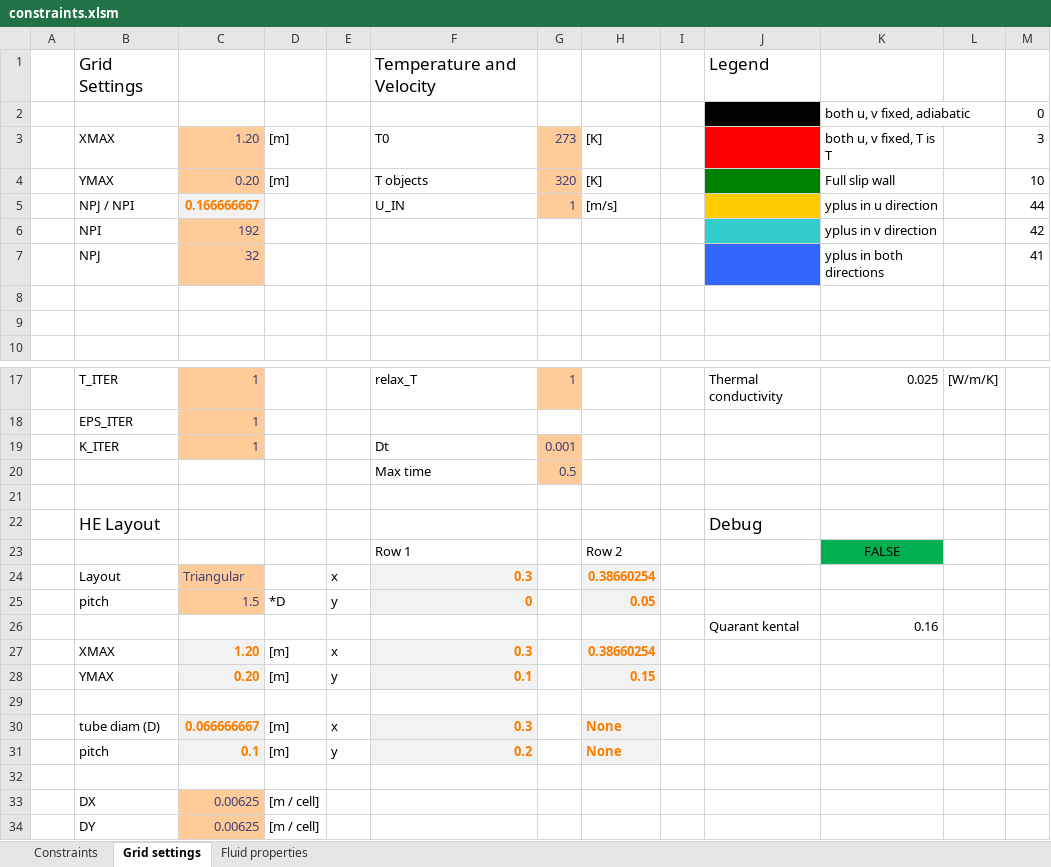
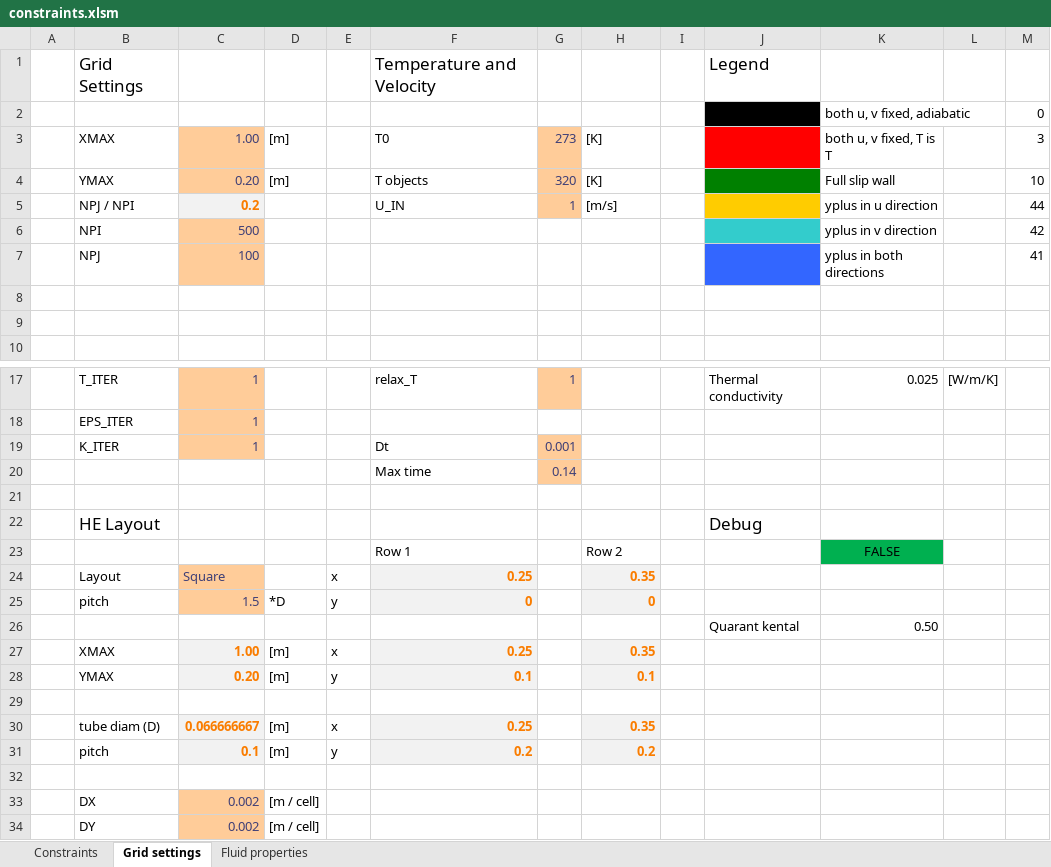
Before and after one commit to dirkjakobs/4RM00_CFD, an Excel workbook: constraints.xlsm, sheet Grid settings, drawn as a sheet; only a part is shown, gaps mark what is left out; values as stored, in another font and other column widths than the file's, no borders; charts and pictures and conditional formats not drawn; the diff names each change by its address in the sheet, - before the commit and + after, or states it on an @@ line.

```diff
--- a/constraints.xlsm (sheet Grid settings)
+++ b/constraints.xlsm (sheet Grid settings)
-C3: 1.20
+C3: 1.00
-C5: 0.166666667
+C5: 0.2
-C6: 192
+C6: 500
-C7: 32
+C7: 100
-G20: 0.5
+G20: 0.14
-C24: Triangular
+C24: Square
-F24: 0.3
+F24: 0.25
-H24: 0.38660254
+H24: 0.35
-H25: 0.05
+H25: 0
-K26: 0.16
+K26: 0.50
-C27: 1.20
+C27: 1.00
-F27: 0.3
+F27: 0.25
-H27: 0.38660254
+H27: 0.35
-H28: 0.15
+H28: 0.1
-F30: 0.3
+F30: 0.25
-H30: None
+H30: 0.35
-H31: None
+H31: 0.2
-C33:C34: 0.00625
+C33:C34: 0.002
```
Also changed, not shown: 3 other files.
